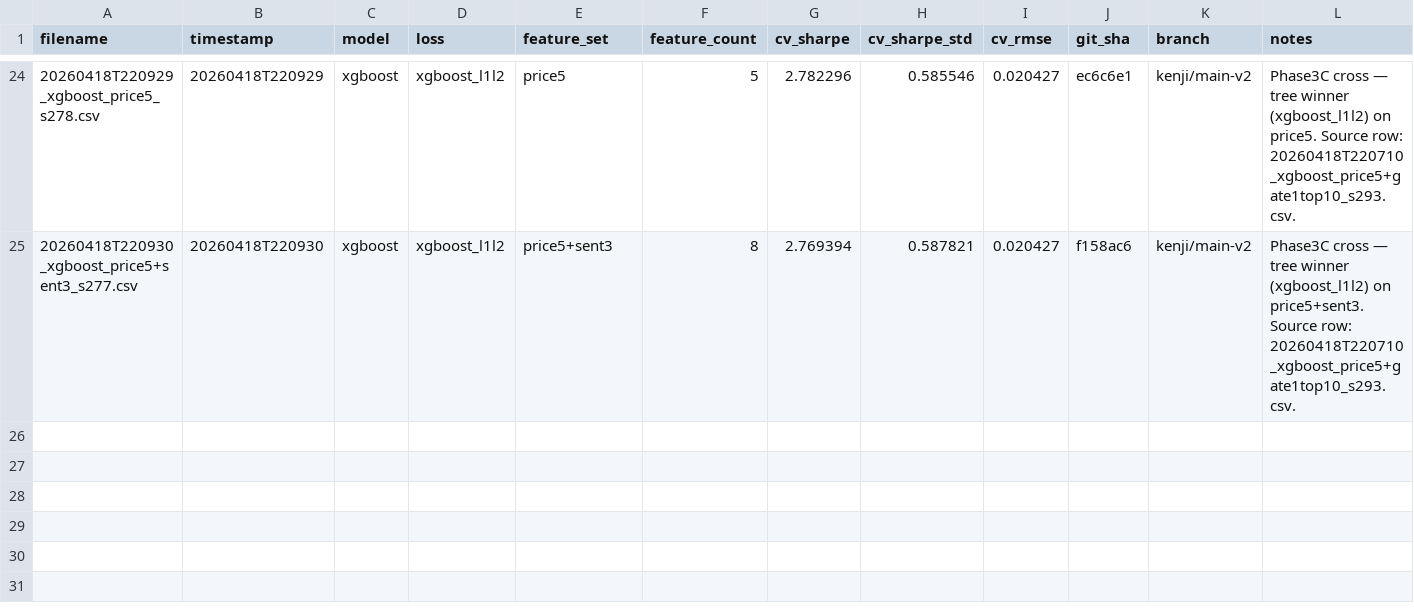
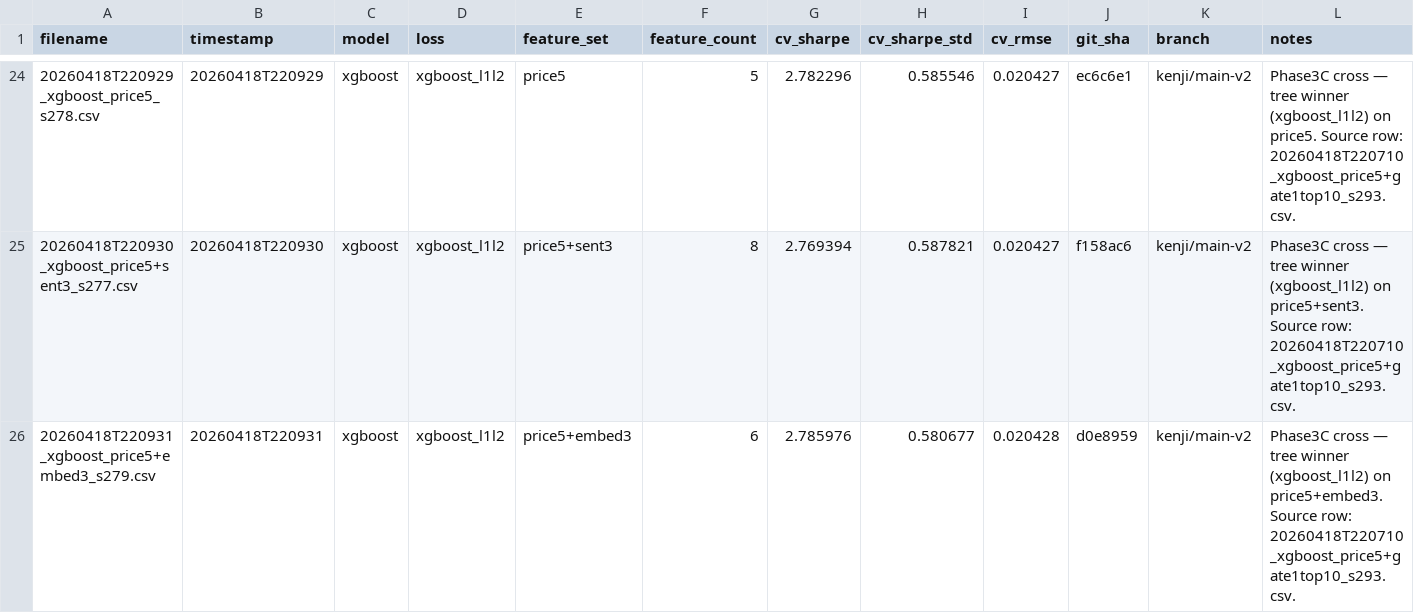
Before and after one commit to wstaempfli/datathon-2026, a CSV file: submissions/MANIFEST.csv, drawn as a sheet; only a part is shown, gaps mark what is left out.

Commit message:
submit: xgboost / price5+embed3 / sharpe=2.786

```diff
--- a/submissions/MANIFEST.csv
+++ b/submissions/MANIFEST.csv
@@ -25 +25,2 @@ filename,timestamp,model,loss,feature_set,feature_count,cv_sharpe,cv_sharpe_std,
 20260418T220930_xgboost_price5+sent3_s277.csv,20260418T220930,xgboost,xgboost_l1l2,price5+sent3,8,2.769394,0.587821,0.020427,f158ac6,kenji/main-v2,Phase3C cross — tree winner (xgboost_l1l2) on price5+sent3. Source row: 20260418T220710_xgboost_price5+gate1top10_s293.csv.
+20260418T220931_xgboost_price5+embed3_s279.csv,20260418T220931,xgboost,xgboost_l1l2,price5+embed3,6,2.785976,0.580677,0.020428,d0e8959,kenji/main-v2,Phase3C cross — tree winner (xgboost_l1l2) on price5+embed3. Source row: 20260418T220710_xgboost_price5+gate1top10_s293.csv.
```
Also changed, not shown: 1 other file.
